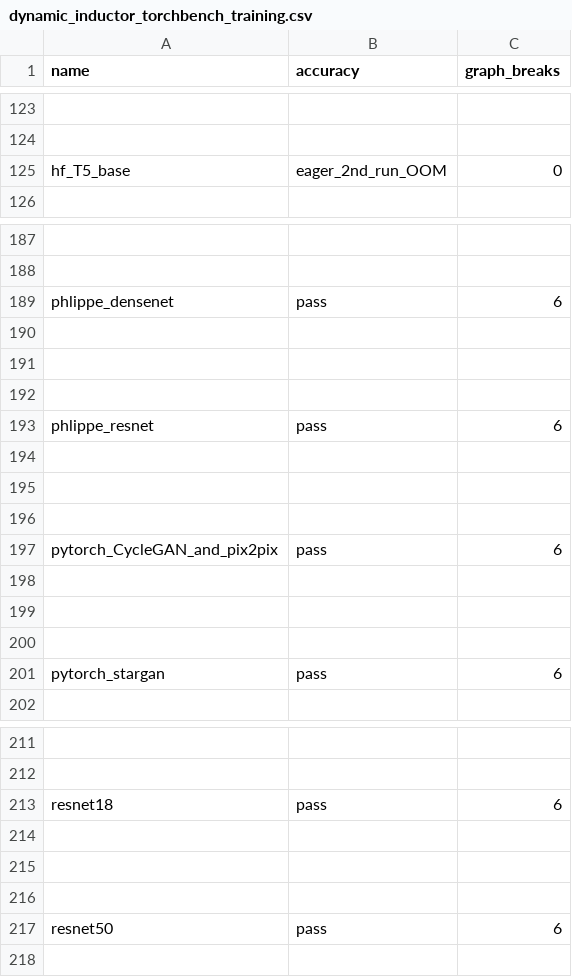
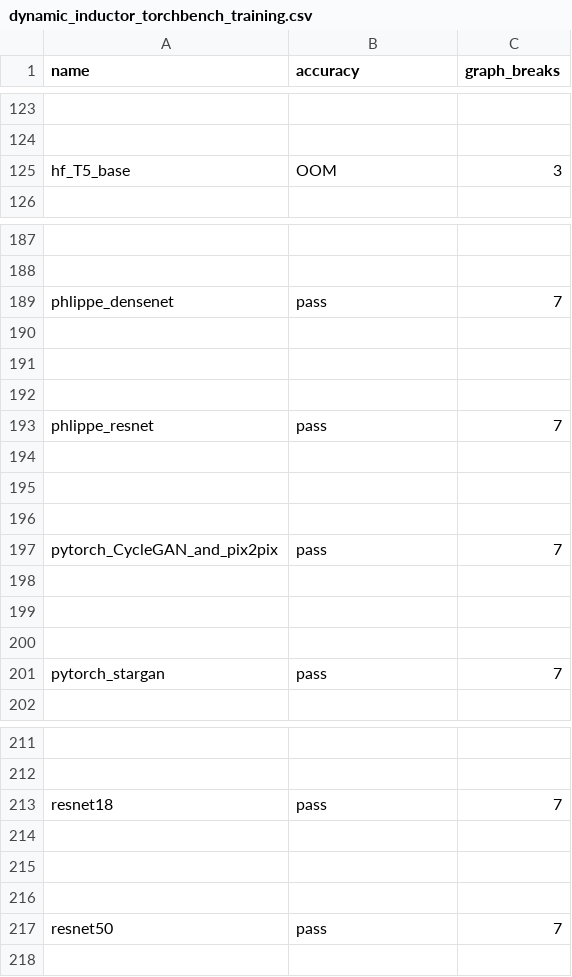
Before and after one commit to wyatttml/pytorch, a CSV file: benchmarks/dynamo/ci_expected_accuracy/dynamic_inductor_torchbench_training.csv, drawn as a sheet; only a part is shown, gaps mark what is left out; the diff covers the shown part only; the diff names each change by its address in the sheet, - before the commit and + after, or states it on an @@ line.

```diff
--- a/benchmarks/dynamo/ci_expected_accuracy/dynamic_inductor_torchbench_training.csv
+++ b/benchmarks/dynamo/ci_expected_accuracy/dynamic_inductor_torchbench_training.csv
-B125 (accuracy): eager_2nd_run_OOM
+B125 (accuracy): OOM
-C125 (graph_breaks): 0
+C125 (graph_breaks): 3
-C189 (graph_breaks): 6
+C189 (graph_breaks): 7
-C193 (graph_breaks): 6
+C193 (graph_breaks): 7
-C197 (graph_breaks): 6
+C197 (graph_breaks): 7
-C201 (graph_breaks): 6
+C201 (graph_breaks): 7
-C213 (graph_breaks): 6
+C213 (graph_breaks): 7
-C217 (graph_breaks): 6
+C217 (graph_breaks): 7
```
Also changed, not shown: 17 edited cells elsewhere in this file, benchmarks/dynamo/ci_expected_accuracy/aot_eager_huggingface_training.csv, benchmarks/dynamo/ci_expected_accuracy/aot_eager_torchbench_training.csv, 18 other files.
